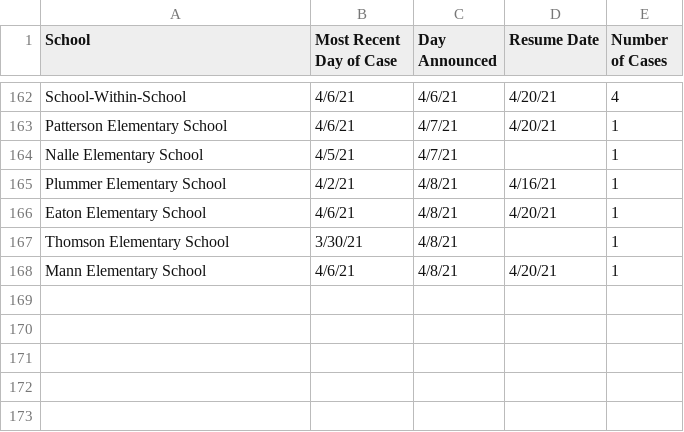
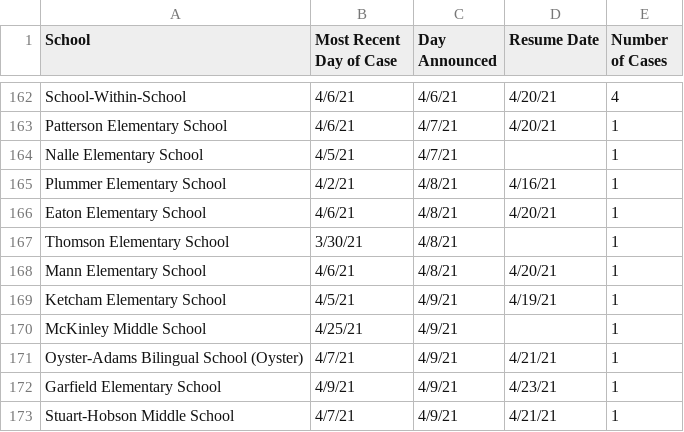
Before and after one commit to rstahlin/DC-COVID.github.io, a CSV file: school_cases.csv, drawn as a sheet; only a part is shown, gaps mark what is left out.

```diff
--- a/school_cases.csv
+++ b/school_cases.csv
@@ -168 +168,6 @@ Thomson Elementary School,3/30/21,4/8/21,,1
 Mann Elementary School,4/6/21,4/8/21,4/20/21,1
+Ketcham Elementary School,4/5/21,4/9/21,4/19/21,1
+McKinley Middle School,4/25/21,4/9/21,,1
+Oyster-Adams Bilingual School (Oyster),4/7/21,4/9/21,4/21/21,1
+Garfield Elementary School,4/9/21,4/9/21,4/23/21,1
+Stuart-Hobson Middle School,4/7/21,4/9/21,4/21/21,1
```
Also changed, not shown: data.csv, 56 other files.
